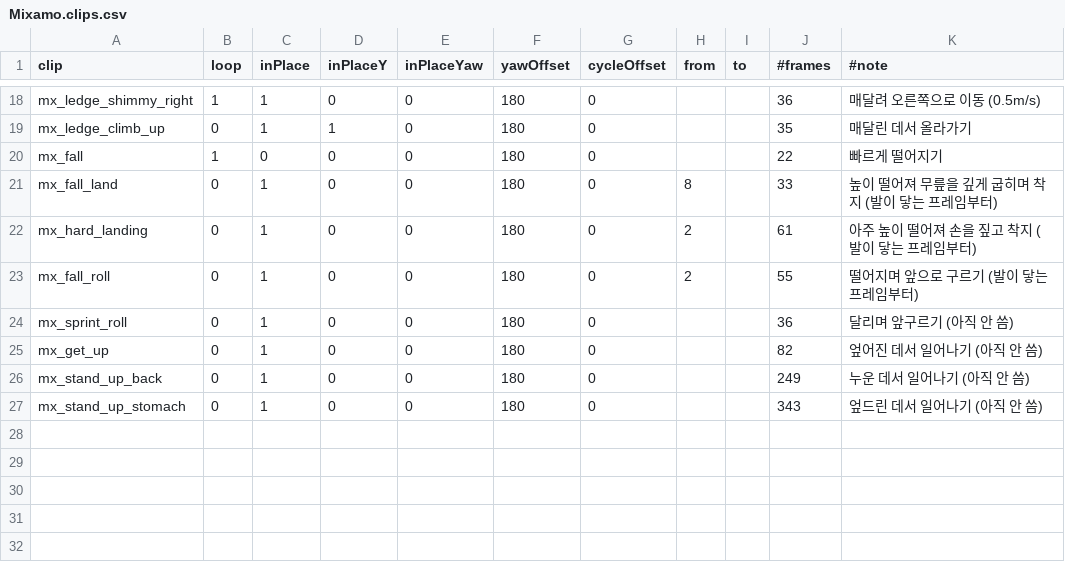
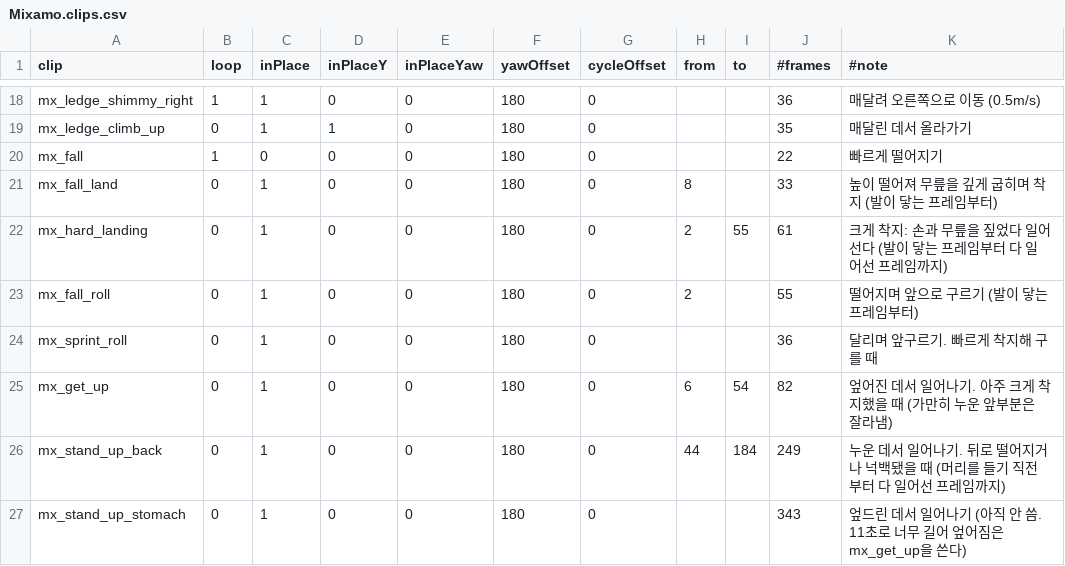
Before and after one commit to KimHadhi/ENFILADE, a CSV file: Assets/_Project/Art/Animations/Mixamo/Mixamo.clips.csv, drawn as a sheet; only a part is shown, gaps mark what is left out.

```diff
--- a/Assets/_Project/Art/Animations/Mixamo/Mixamo.clips.csv
+++ b/Assets/_Project/Art/Animations/Mixamo/Mixamo.clips.csv
@@ -21,7 +21,7 @@ mx_fall,1,0,0,0,180,0,,,22,빠르게 떨어지기
 mx_fall_land,0,1,0,0,180,0,8,,33,높이 떨어져 무릎을 깊게 굽히며 착지 (발이 닿는 프레임부터)
-mx_hard_landing,0,1,0,0,180,0,2,,61,아주 높이 떨어져 손을 짚고 착지 (발이 닿는 프레임부터)
+mx_hard_landing,0,1,0,0,180,0,2,55,61,크게 착지: 손과 무릎을 짚었다 일어선다 (발이 닿는 프레임부터 다 일어선 프레임까지)
 mx_fall_roll,0,1,0,0,180,0,2,,55,떨어지며 앞으로 구르기 (발이 닿는 프레임부터)
-mx_sprint_roll,0,1,0,0,180,0,,,36,달리며 앞구르기 (아직 안 씀)
-mx_get_up,0,1,0,0,180,0,,,82,엎어진 데서 일어나기 (아직 안 씀)
-mx_stand_up_back,0,1,0,0,180,0,,,249,누운 데서 일어나기 (아직 안 씀)
-mx_stand_up_stomach,0,1,0,0,180,0,,,343,엎드린 데서 일어나기 (아직 안 씀)
+mx_sprint_roll,0,1,0,0,180,0,,,36,달리며 앞구르기. 빠르게 착지해 구를 때
+mx_get_up,0,1,0,0,180,0,6,54,82,엎어진 데서 일어나기. 아주 크게 착지했을 때 (가만히 누운 앞부분은 잘라냄)
+mx_stand_up_back,0,1,0,0,180,0,44,184,249,누운 데서 일어나기. 뒤로 떨어지거나 넉백됐을 때 (머리를 들기 직전부터 다 일어선 프레임까지)
+mx_stand_up_stomach,0,1,0,0,180,0,,,343,엎드린 데서 일어나기 (아직 안 씀. 11초로 너무 길어 엎어짐은 mx_get_up을 쓴다)
```
Also changed, not shown: Assets/_Project/Resources/Tables/Player.csv, Assets/_Project/Resources/Tables/SoundCues.csv, 26 other files.
